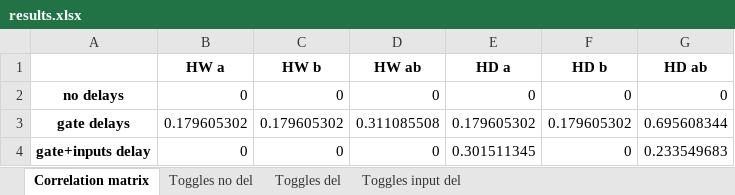
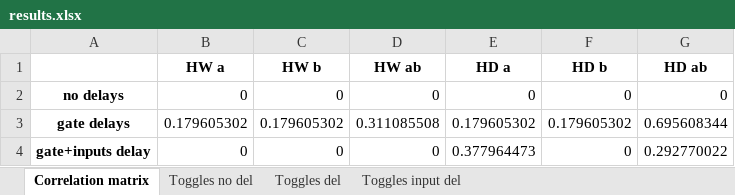
Before and after one commit to LorenzoGiacobbe/CodiceTesiMagistrale, an Excel workbook: correlations/spreadsheets/results.xlsx, sheet Correlation matrix, drawn as a sheet; values as stored, in another font and other column widths than the file's, no borders; the diff names each change by its address in the sheet, - before the commit and + after, or states it on an @@ line.

```diff
--- a/correlations/spreadsheets/results.xlsx (sheet Correlation matrix)
+++ b/correlations/spreadsheets/results.xlsx (sheet Correlation matrix)
-E4 (HD a): 0.301511345
+E4 (HD a): 0.377964473
-G4 (HD ab): 0.233549683
+G4 (HD ab): 0.292770022
```
Also changed, not shown: sheet Toggles input del, charts or pictures, 8 other files.
